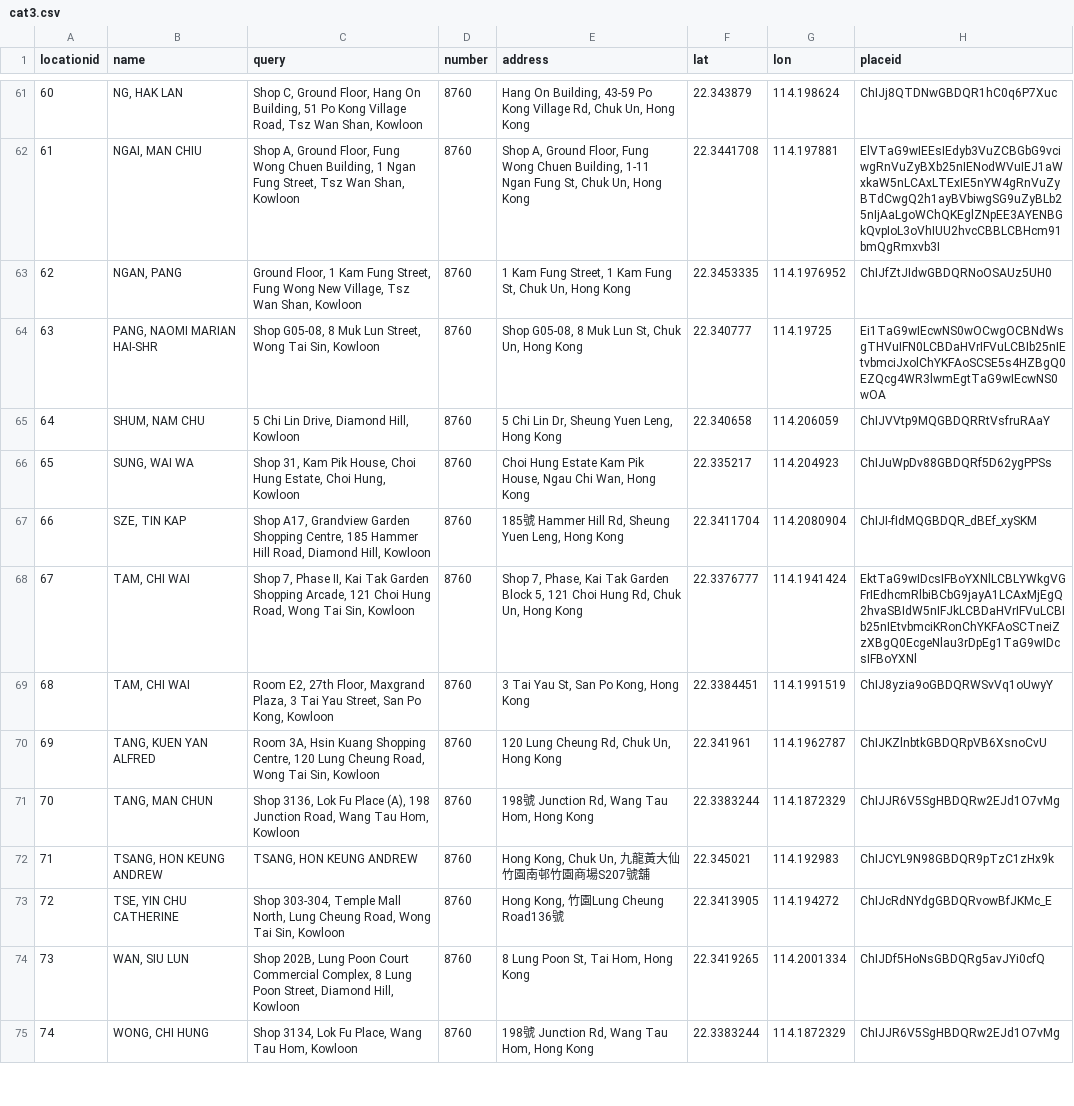
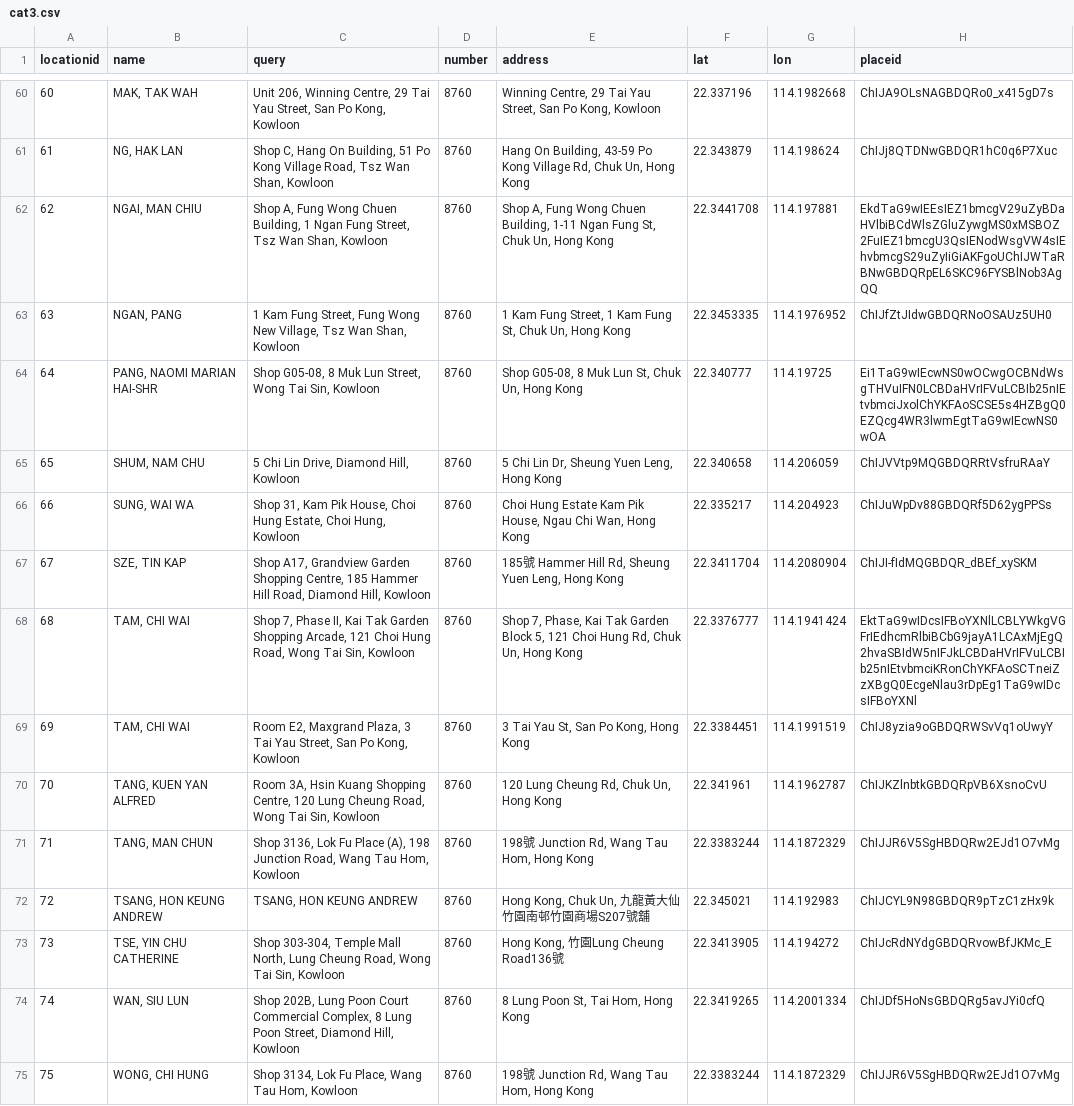
Before and after one commit to abc8747/ibo, a CSV file: graph/peter/cat3/cat3.csv, drawn as a sheet; only a part is shown, gaps mark what is left out; addresses are those after the commit; the diff covers the shown part only; the diff names each change by its address in the sheet, - before the commit and + after, or states it on an @@ line.

```diff
--- a/graph/peter/cat3/cat3.csv
+++ b/graph/peter/cat3/cat3.csv
-B60 (name): NG, HAK LAN
+B60 (name): MAK, TAK WAH
-C60 (query): Shop C, Ground Floor, Hang On Building, 51 Po Kong Village Road, Tsz Wan Shan, Kowloon
+C60 (query): Unit 206, Winning Centre, 29 Tai Yau Street, San Po Kong, Kowloon
-E60 (address): Hang On Building, 43-59 Po Kong Village Rd, Chuk Un, Hong Kong
+E60 (address): Winning Centre, 29 Tai Yau Street, San Po Kong, Kowloon
-F60 (lat): 22.343879
+F60 (lat): 22.337196
-G60 (lon): 114.198624
+G60 (lon): 114.1982668
-H60 (placeid): ChIJj8QTDNwGBDQR1hC0q6P7Xuc
+H60 (placeid): ChIJA9OLsNAGBDQRo0_x415gD7s
-B61 (name): NGAI, MAN CHIU
+B61 (name): NG, HAK LAN
-C61 (query): Shop A, Ground Floor, Fung Wong Chuen Building, 1 Ngan Fung Street, Tsz Wan…
+C61 (query): Shop C, Hang On Building, 51 Po Kong Village Road, Tsz Wan…
-E61 (address): Shop A, Ground Floor, Fung Wong Chuen Building, 1-11 Ngan Fung St, Chuk Un,…
+E61 (address): Hang On Building, 43-59 Po Kong Village Rd, Chuk Un,…
-F61 (lat): 22.3441708
+F61 (lat): 22.343879
-G61 (lon): 114.197881
+G61 (lon): 114.198624
-H61 (placeid): ElVTaG9wIEEsIEdyb3VuZCBGbG9vciwgRnVuZyBXb25nIENodWVuIEJ1aWxkaW5nLCAxLTExIE5nYW4gRnVuZyBTdCwgQ2h1ayBVbiwgSG9uZyBLb25nIjAaLgoWChQKEglZNpEE3AYENBGkQvpIoL3oVhIUU2hvcCBBLCBHcm91bmQgRmxvb3I
+H61 (placeid): ChIJj8QTDNwGBDQR1hC0q6P7Xuc
-B62 (name): NGAN, PANG
+B62 (name): NGAI, MAN CHIU
-C62 (query): Ground Floor, 1 Kam Fung Street, Fung Wong New Village, Tsz Wan…
+C62 (query): Shop A, Fung Wong Chuen Building, 1 Ngan Fung Street, Tsz Wan…
-E62 (address): 1 Kam Fung Street, 1 Kam Fung St,…
+E62 (address): Shop A, Fung Wong Chuen Building, 1-11 Ngan Fung St,…
-F62 (lat): 22.3453335
+F62 (lat): 22.3441708
-G62 (lon): 114.1976952
+G62 (lon): 114.197881
-H62 (placeid): ChIJfZtJIdwGBDQRNoOSAUz5UH0
+H62 (placeid): EkdTaG9wIEEsIEZ1bmcgV29uZyBDaHVlbiBCdWlsZGluZywgMS0xMSBOZ2FuIEZ1bmcgU3QsIENodWsgVW4sIEhvbmcgS29uZyIiGiAKFgoUChIJWTaRBNwGBDQRpEL6SKC96FYSBlNob3AgQQ
+row 63: 63 | NGAN, PANG | 1 Kam Fung Street, Fung Wong New Village, Tsz Wan Shan, Kowloon | 8760 | 1 Kam Fung Street, 1 Kam Fung St, Chuk Un, Hong Kong | 22.3453335 | 114.1976952 | ChIJfZtJIdwGBDQRNoOSAUz5UH0
-A64 (locationid): 63
+A64 (locationid): 64
-A65 (locationid): 64
+A65 (locationid): 65
-A66 (locationid): 65
+A66 (locationid): 66
-A67 (locationid): 66
+A67 (locationid): 67
-A68 (locationid): 67
+A68 (locationid): 68
-A69 (locationid): 68
+A69 (locationid): 69
-C69 (query): Room E2, 27th Floor, Maxgrand Plaza,…
+C69 (query): Room E2, Maxgrand Plaza,…
-A70 (locationid): 69
+A70 (locationid): 70
-A71 (locationid): 70
+A71 (locationid): 71
-A72 (locationid): 71
+A72 (locationid): 72
-A73 (locationid): 72
+A73 (locationid): 73
-A74 (locationid): 73
+A74 (locationid): 74
-A75 (locationid): 74
+A75 (locationid): 75
```
Also changed, not shown: 1 added row, 2 removed rows and 131 edited cells elsewhere in this file, 14 other files.
